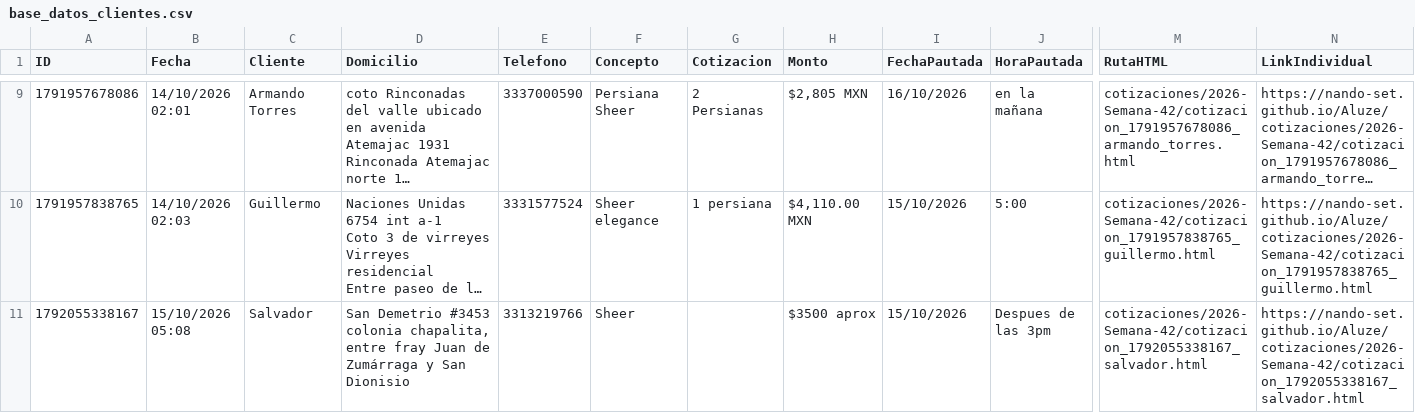
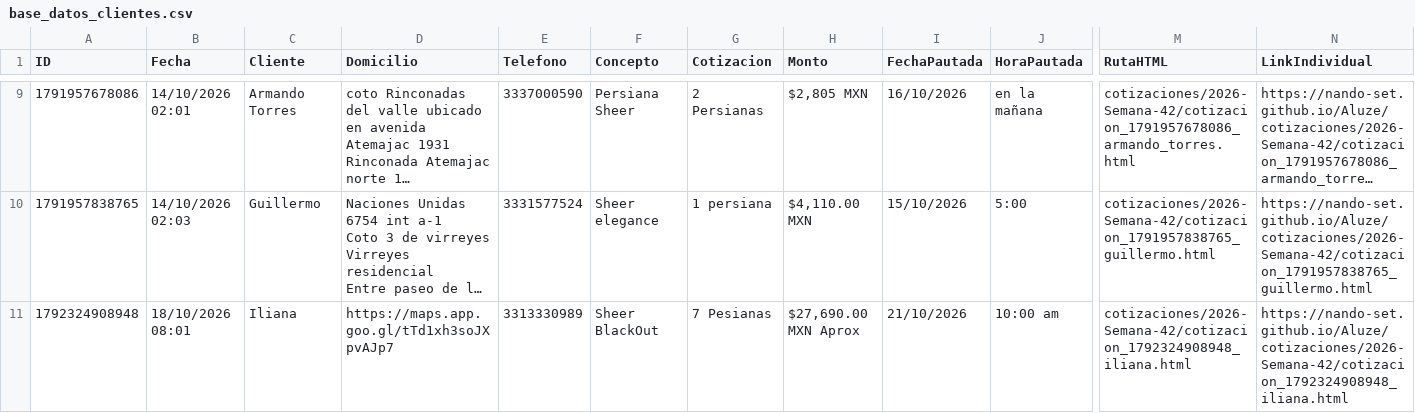
Before and after one commit to Nando-set/Aluze, a CSV file: base_datos_clientes.csv, drawn as a sheet; only a part is shown, gaps mark what is left out; long unchanged cells end in …; removed rows and columns are numbered as before the commit, all else as after; rows hold the shown columns only; the diff names each change by its address in the sheet, - before the commit and + after, or states it on an @@ line.

```diff
--- a/base_datos_clientes.csv
+++ b/base_datos_clientes.csv
-row 11: 1792055338167 | 15/10/2026 05:08 | Salvador | San Demetrio #3453 colonia chapalita, entre fray Juan de Zumárraga y San Dionisio | 3313219766 | Sheer |  | $3500 aprox | 15/10/2026 | Despues de las 3pm | cotizaciones/2026-Semana-42/cotizacion_1792055338167_salvador.html | https://nando-set.github.io/Aluze/cotizaciones/2026-Semana-42/cotizacion_1792055338167_salvador.html
+row 11: 1792324908948 | 18/10/2026 08:01 | Iliana | https://maps.app.goo.gl/tTd1xh3soJXpvAJp7 | 3313330989 | Sheer BlackOut | 7 Pesianas | $27,690.00 MXN Aprox | 21/10/2026 | 10:00 am | cotizaciones/2026-Semana-42/cotizacion_1792324908948_iliana.html | https://nando-set.github.io/Aluze/cotizaciones/2026-Semana-42/cotizacion_1792324908948_iliana.html
```
Also changed, not shown: 3 other files.
